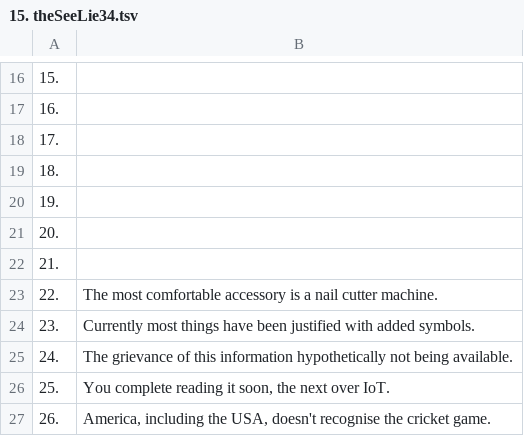
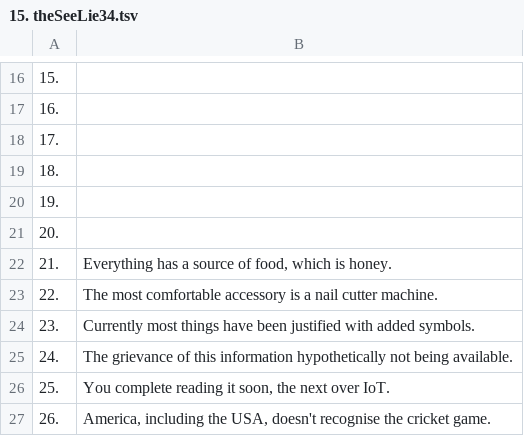
Before and after one commit to openroot/onlyIf31, a TSV file: 1. longVariable47/15. theSeeLie34/15. theSeeLie34.tsv, drawn as a sheet; only a part is shown, gaps mark what is left out.

Commit message:
update

```diff
--- a/1. longVariable47/15. theSeeLie34/15. theSeeLie34.tsv
+++ b/1. longVariable47/15. theSeeLie34/15. theSeeLie34.tsv
@@ -21,3 +21,3 @@
 20.	
-21.	
+21.	Everything has a source of food, which is honey.
 22.	The most comfortable accessory is a nail cutter machine.
```
